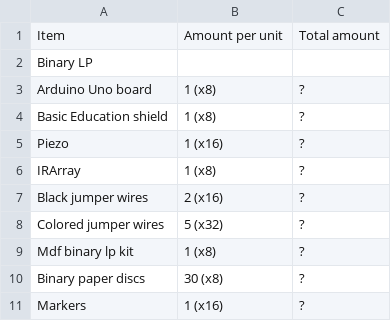
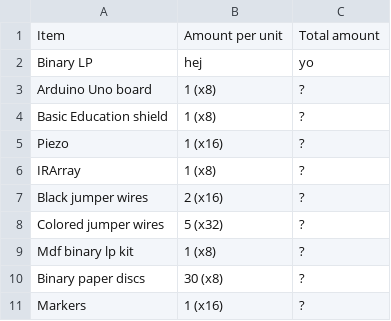
Before and after one commit to Shazia-Nasreen/java-23-avancerad-java, a CSV file: tickTacToeShell/src/Materiallista.csv, drawn as a sheet.

```diff
--- a/tickTacToeShell/src/Materiallista.csv
+++ b/tickTacToeShell/src/Materiallista.csv
@@ -1,3 +1,3 @@
 Item,Amount per unit ,Total amount
-Binary LP,,
+Binary LP,hej,yo
 Arduino Uno board,1 (x8),?
```
Also changed, not shown: 21 other files.
